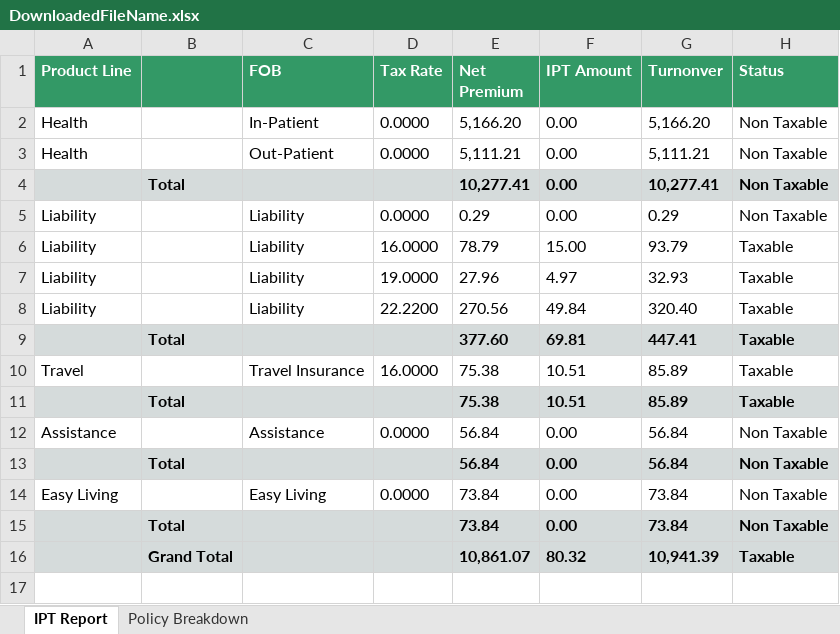
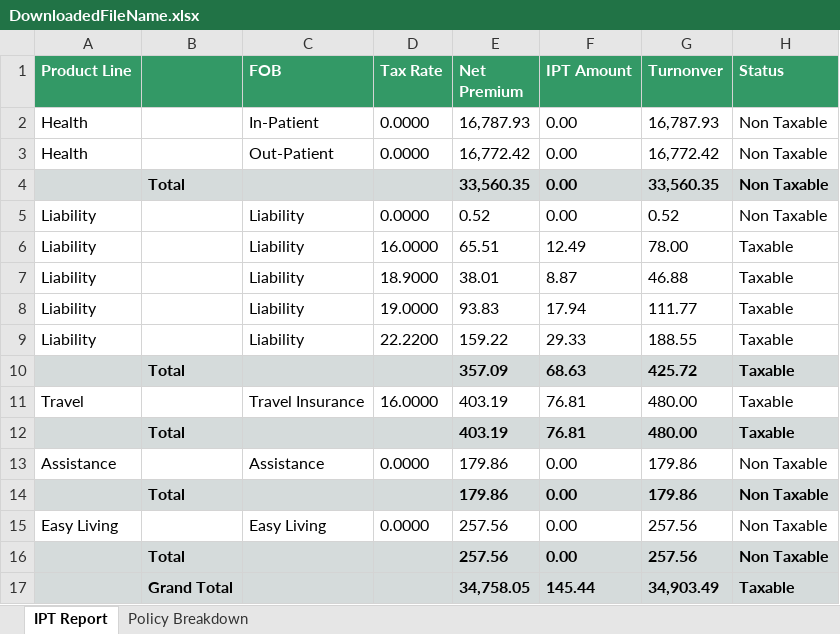
Before and after one commit to nextcare-nextgen/AutomationTesting-IRISFinance, an Excel workbook: page-objects/downloadDocuments-pages/DownloadedFileName.xlsx, sheet IPT Report, drawn as a sheet; values as stored, in another font and other column widths than the file's, no borders; removed rows and columns are numbered as before the commit, all else as after; the diff names each change by its address in the sheet, - before the commit and + after, or states it on an @@ line.

```diff
--- a/page-objects/downloadDocuments-pages/DownloadedFileName.xlsx (sheet IPT Report)
+++ b/page-objects/downloadDocuments-pages/DownloadedFileName.xlsx (sheet IPT Report)
-E2 (Net Premium): 5,166.20
+E2 (Net Premium): 16,787.93
-G2 (Turnonver): 5,166.20
+G2 (Turnonver): 16,787.93
-E3 (Net Premium): 5,111.21
+E3 (Net Premium): 16,772.42
-G3 (Turnonver): 5,111.21
+G3 (Turnonver): 16,772.42
-E4 (Net Premium): 10,277.41
+E4 (Net Premium): 33,560.35
-G4 (Turnonver): 10,277.41
+G4 (Turnonver): 33,560.35
-E5 (Net Premium): 0.29
+E5 (Net Premium): 0.52
-G5 (Turnonver): 0.29
+G5 (Turnonver): 0.52
-E6 (Net Premium): 78.79
+E6 (Net Premium): 65.51
-F6 (IPT Amount): 15.00
+F6 (IPT Amount): 12.49
-G6 (Turnonver): 93.79
+G6 (Turnonver): 78.00
+row 7: Liability |  | Liability | 18.9000 | 38.01 | 8.87 | 46.88 | Taxable
-E8 (Net Premium): 27.96
+E8 (Net Premium): 93.83
-F8 (IPT Amount): 4.97
+F8 (IPT Amount): 17.94
-G8 (Turnonver): 32.93
+G8 (Turnonver): 111.77
-E9 (Net Premium): 270.56
+E9 (Net Premium): 159.22
-F9 (IPT Amount): 49.84
+F9 (IPT Amount): 29.33
-G9 (Turnonver): 320.40
+G9 (Turnonver): 188.55
-row 9:  | Total |  |  | 377.60 | 69.81 | 447.41 | Taxable
+row 10:  | Total |  |  | 357.09 | 68.63 | 425.72 | Taxable
-E11 (Net Premium): 75.38
+E11 (Net Premium): 403.19
-F11 (IPT Amount): 10.51
+F11 (IPT Amount): 76.81
-G11 (Turnonver): 85.89
+G11 (Turnonver): 480.00
-row 11:  | Total |  |  | 75.38 | 10.51 | 85.89 | Taxable
+row 12:  | Total |  |  | 403.19 | 76.81 | 480.00 | Taxable
-E13:E14 (Net Premium): 56.84
+E13:E14 (Net Premium): 179.86
-G13:G14 (Turnonver): 56.84
+G13:G14 (Turnonver): 179.86
-E15:E16 (Net Premium): 73.84
+E15:E16 (Net Premium): 257.56
-G15:G16 (Turnonver): 73.84
+G15:G16 (Turnonver): 257.56
-row 16:  | Grand Total |  |  | 10,861.07 | 80.32 | 10,941.39 | Taxable
+row 17:  | Grand Total |  |  | 34,758.05 | 145.44 | 34,903.49 | Taxable
```
Also changed, not shown: sheet Policy Breakdown, 13 other files.
